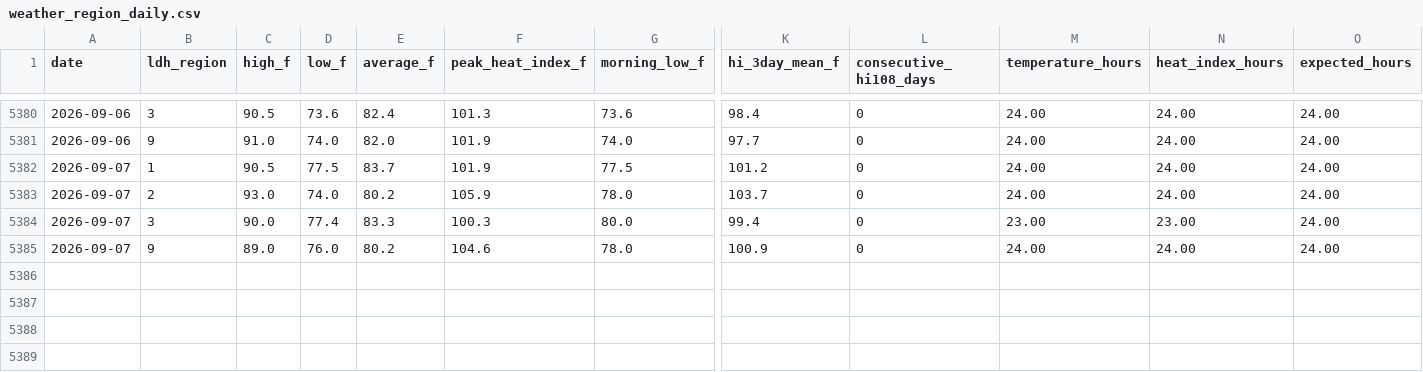
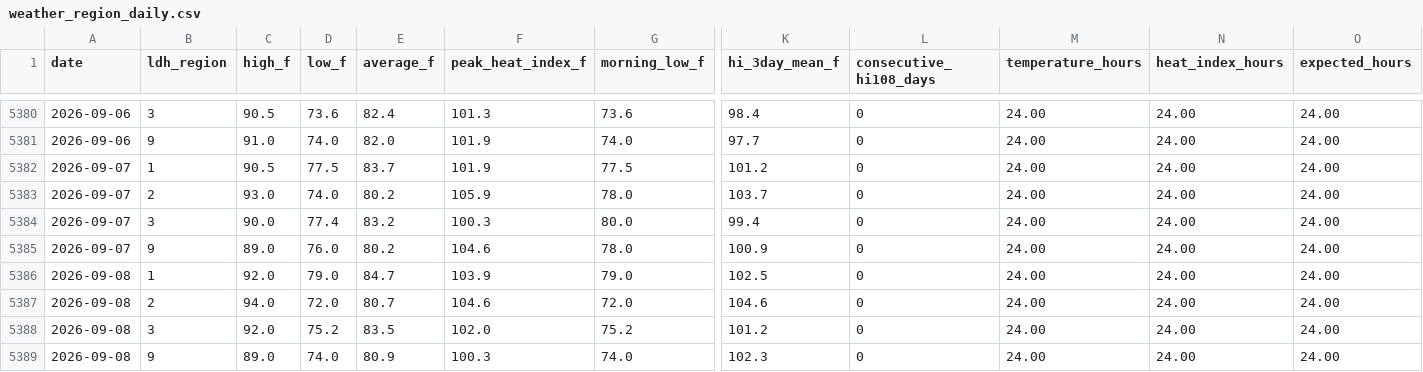
Before and after one commit to mefferso/LIX-Heat-ED-Analysis, a CSV file: data/weather_region_daily.csv, drawn as a sheet; only a part is shown, gaps mark what is left out; rows hold the shown columns only; the diff names each change by its address in the sheet, - before the commit and + after, or states it on an @@ line.

```diff
--- a/data/weather_region_daily.csv
+++ b/data/weather_region_daily.csv
-E5384 (average_f): 83.3
+E5384 (average_f): 83.2
-M5384 (temperature_hours): 23.00
+M5384 (temperature_hours): 24.00
-N5384 (heat_index_hours): 23.00
+N5384 (heat_index_hours): 24.00
+row 5386: 2026-09-08 | 1 | 92.0 | 79.0 | 84.7 | 103.9 | 79.0 | 102.5 | 0 | 24.00 | 24.00 | 24.00
+row 5387: 2026-09-08 | 2 | 94.0 | 72.0 | 80.7 | 104.6 | 72.0 | 104.6 | 0 | 24.00 | 24.00 | 24.00
+row 5388: 2026-09-08 | 3 | 92.0 | 75.2 | 83.5 | 102.0 | 75.2 | 101.2 | 0 | 24.00 | 24.00 | 24.00
+row 5389: 2026-09-08 | 9 | 89.0 | 74.0 | 80.9 | 100.3 | 74.0 | 102.3 | 0 | 24.00 | 24.00 | 24.00
```
Also changed, not shown: data/wbgt_region_daily.csv, data/weather_daily.csv, 3 other files.
